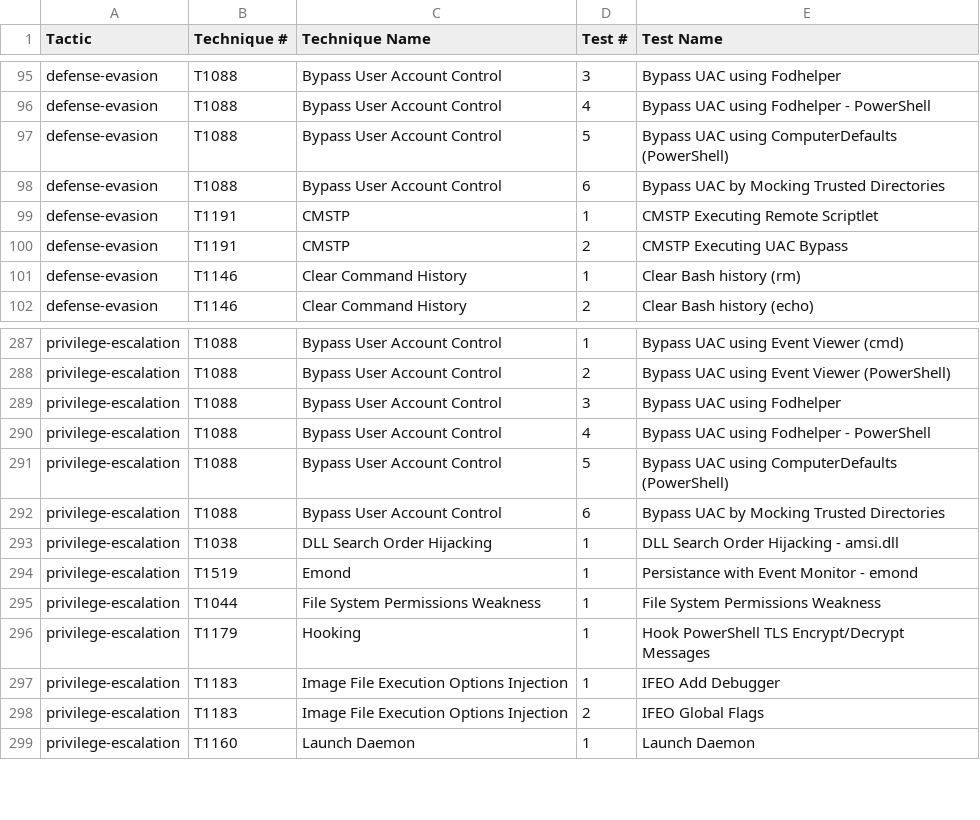
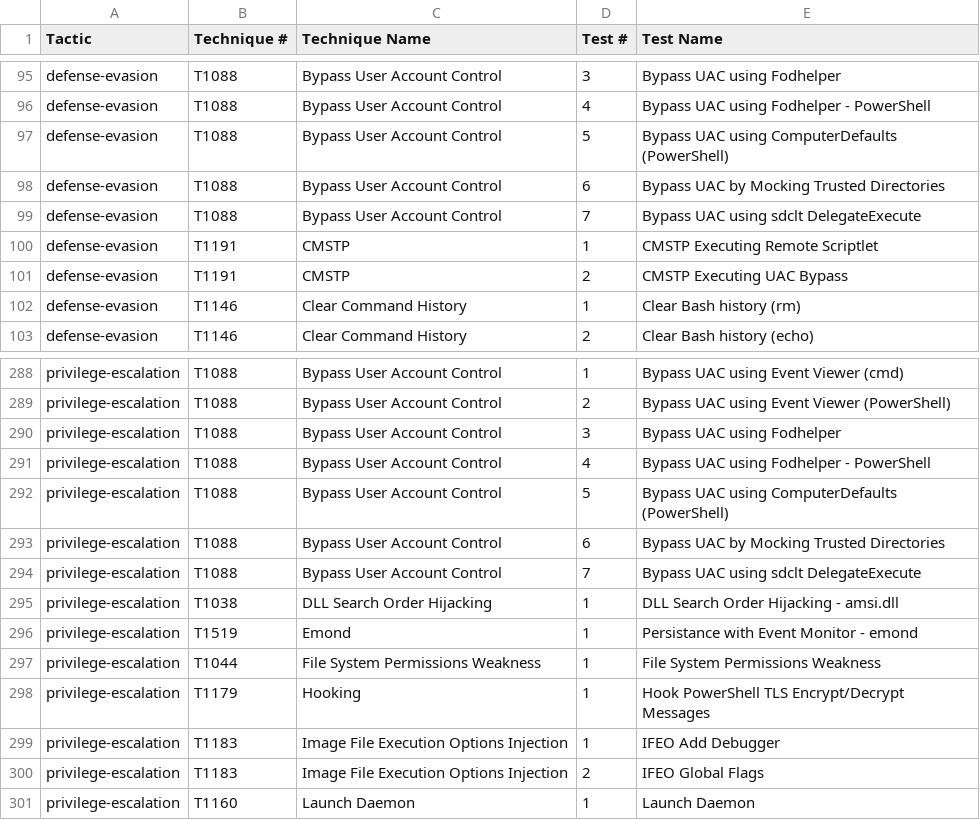
Before and after one commit to redcanaryco/atomic-red-team, a CSV file: atomics/Indexes/Indexes-CSV/index.csv, drawn as a sheet; only a part is shown, gaps mark what is left out.

Commit message:
T1088 sdclt.exe UAC Bypass (#986)
* T1088 sdclt Fileless UAC Bypass

Adding simple sdclt uac bypass to Atomic.

* Generate docs from job=validate_atomics_generate_docs branch=T1088-UAC

Co-authored-by: CircleCI Atomic Red Team doc generator <email>
Co-authored-by: Carrie Roberts <clr2of8@gmail.com>

```diff
--- a/atomics/Indexes/Indexes-CSV/index.csv
+++ b/atomics/Indexes/Indexes-CSV/index.csv
@@ -98,2 +98,3 @@ defense-evasion,T1088,Bypass User Account Control,5,Bypass UAC using ComputerDef
 defense-evasion,T1088,Bypass User Account Control,6,Bypass UAC by Mocking Trusted Directories
+defense-evasion,T1088,Bypass User Account Control,7,Bypass UAC using sdclt DelegateExecute
 defense-evasion,T1191,CMSTP,1,CMSTP Executing Remote Scriptlet
@@ -292,2 +293,3 @@ privilege-escalation,T1088,Bypass User Account Control,5,Bypass UAC using Comput
 privilege-escalation,T1088,Bypass User Account Control,6,Bypass UAC by Mocking Trusted Directories
+privilege-escalation,T1088,Bypass User Account Control,7,Bypass UAC using sdclt DelegateExecute
 privilege-escalation,T1038,DLL Search Order Hijacking,1,DLL Search Order Hijacking - amsi.dll
```
Also changed, not shown: atomics/Indexes/Indexes-CSV/windows-index.csv, 5 other files.
